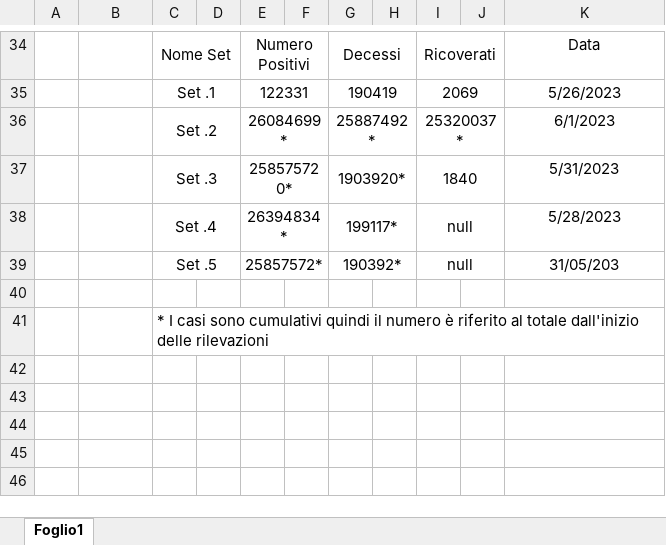
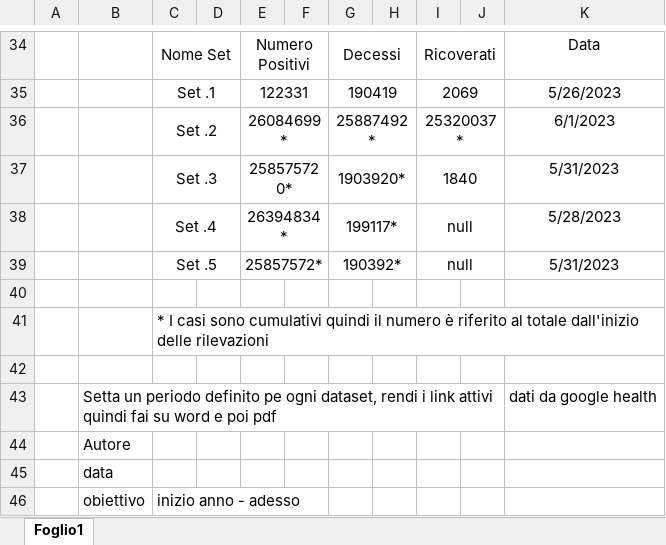
Before and after one commit to Frama91/DAProject, an Excel workbook: Week 1 -Modulo 1/Es_Covid.xlsx, sheet Foglio1, drawn as a sheet; only a part is shown, gaps mark what is left out; values as stored, in another font and other column widths than the file's, no borders; the diff names each change by its address in the sheet, - before the commit and + after, or states it on an @@ line.

```diff
--- a/Week 1 -Modulo 1/Es_Covid.xlsx (sheet Foglio1)
+++ b/Week 1 -Modulo 1/Es_Covid.xlsx (sheet Foglio1)
-K39: 31/05/203
+K39: 5/31/2023
+row 42: (empty)
+row 43:  | Setta un periodo definito pe ogni dataset, rendi i link attivi quindi fai su word e poi pdf |  |  |  |  |  |  |  |  | dati da google health
+row 44:  | Autore
+row 45:  | data
+row 46:  | obiettivo | inizio anno - adesso
```
Also changed, not shown: 1 other file.
